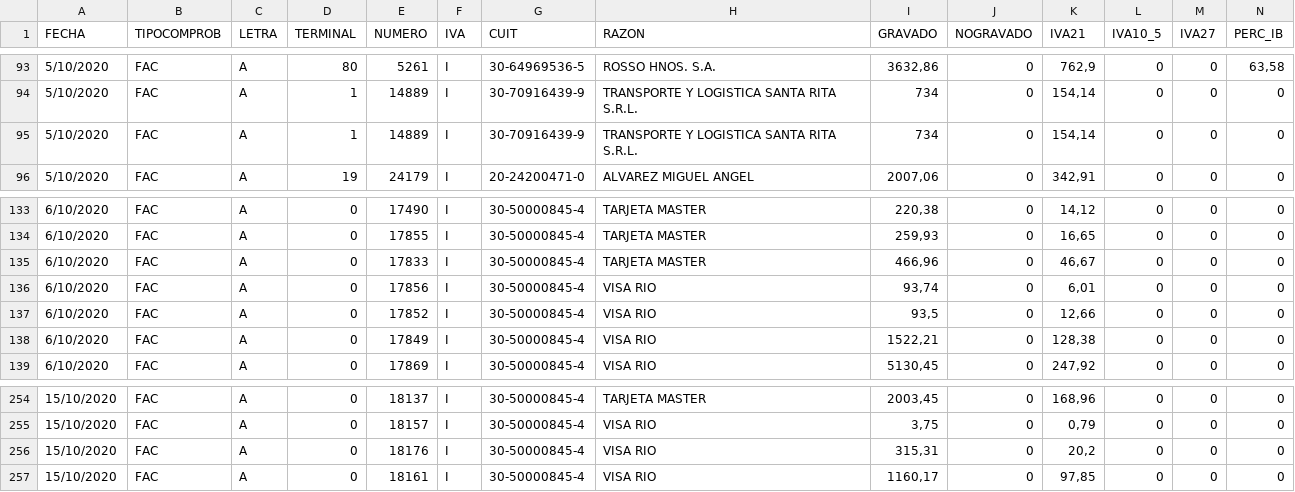
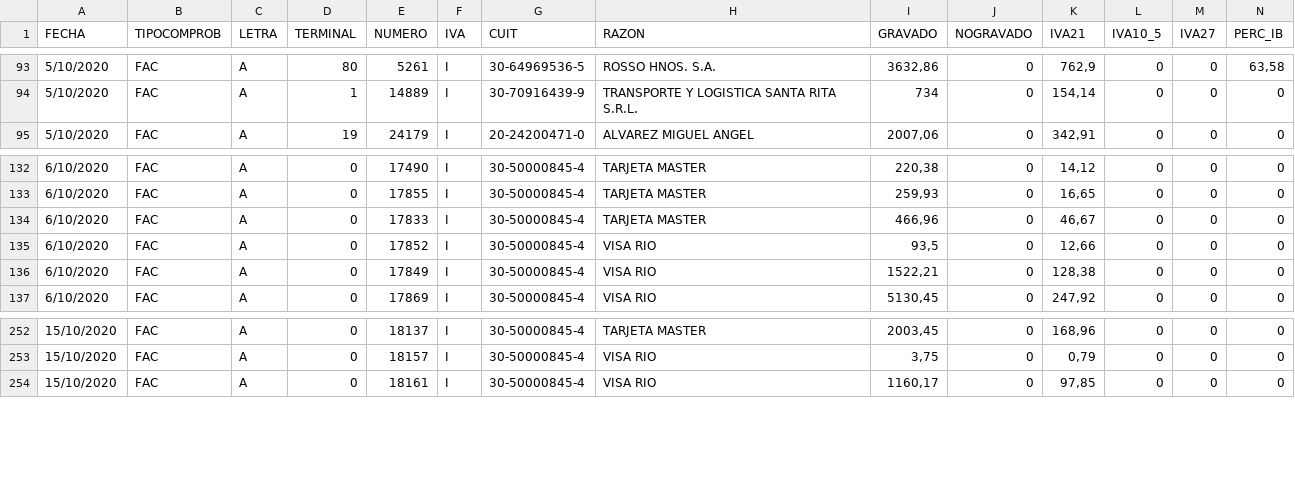
Before and after one commit to robertowest/lubre_reg3685, a CSV file: datos/lubre_compras.csv, drawn as a sheet; only a part is shown, gaps mark what is left out; rows hold the shown columns only; the diff names each change by its address in the sheet, - before the commit and + after, or states it on an @@ line.

```diff
--- a/datos/lubre_compras.csv
+++ b/datos/lubre_compras.csv
-row 95: 5/10/2020 | FAC | A | 1 | 14889 | I | 30-70916439-9 | TRANSPORTE Y LOGISTICA SANTA RITA S.R.L. | 734 | 0 | 154,14 | 0 | 0 | 0
-row 136: 6/10/2020 | FAC | A | 0 | 17856 | I | 30-50000845-4 | VISA RIO | 93,74 | 0 | 6,01 | 0 | 0 | 0
-row 256: 15/10/2020 | FAC | A | 0 | 18176 | I | 30-50000845-4 | VISA RIO | 315,31 | 0 | 20,2 | 0 | 0 | 0
```
Also changed, not shown: 2 other files.
